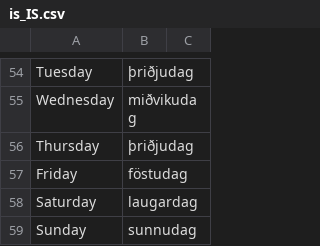
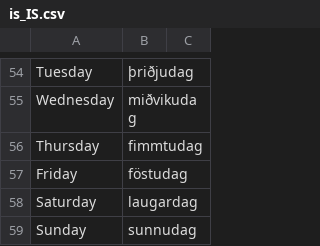
Before and after one commit to SuprDewd/gamma, a CSV file: web/translations/is_IS.csv, drawn as a sheet; only a part is shown, gaps mark what is left out.

```diff
--- a/web/translations/is_IS.csv
+++ b/web/translations/is_IS.csv
@@ -55,3 +55,3 @@
 "Wednesday","miðvikudag"
-"Thursday","þriðjudag"
+"Thursday","fimmtudag"
 "Friday","föstudag"
```
Also changed, not shown: 8 other files.
